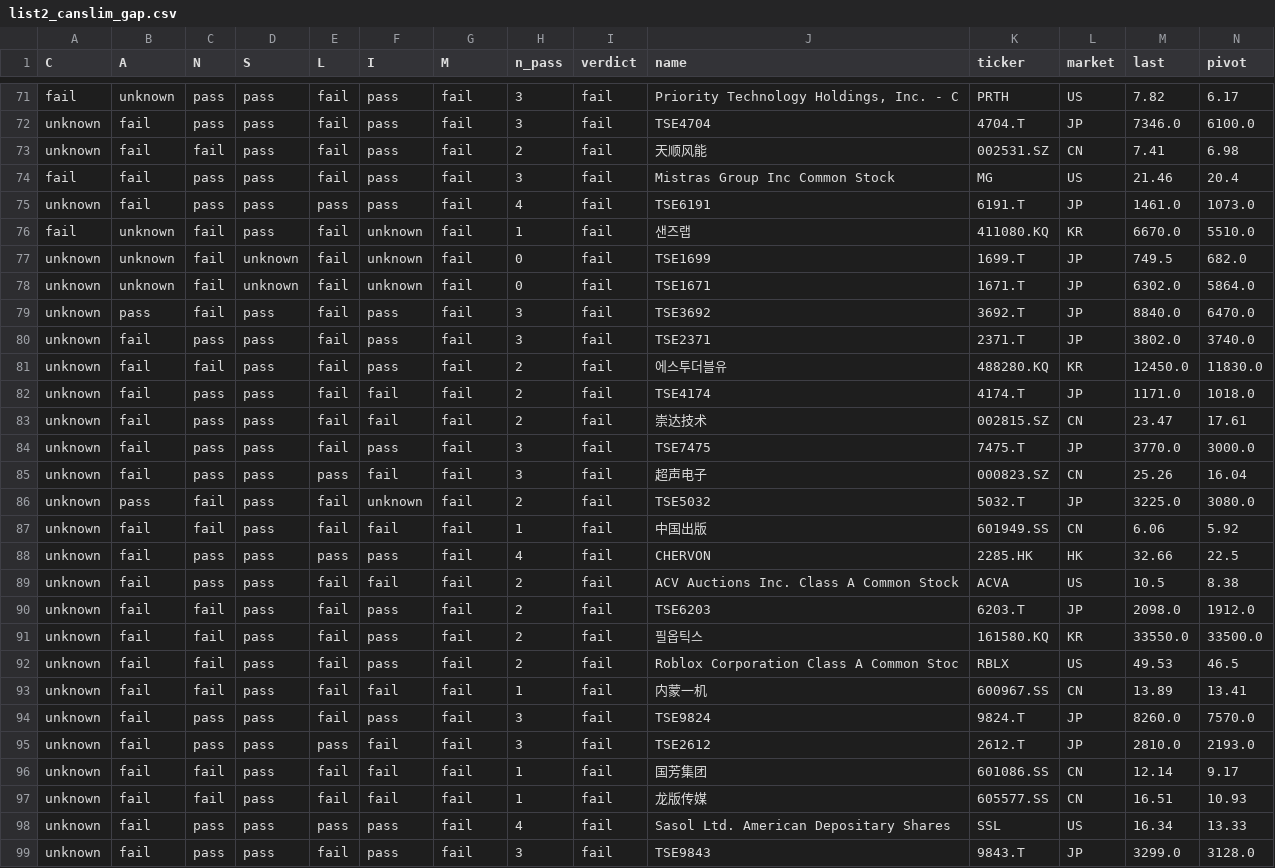
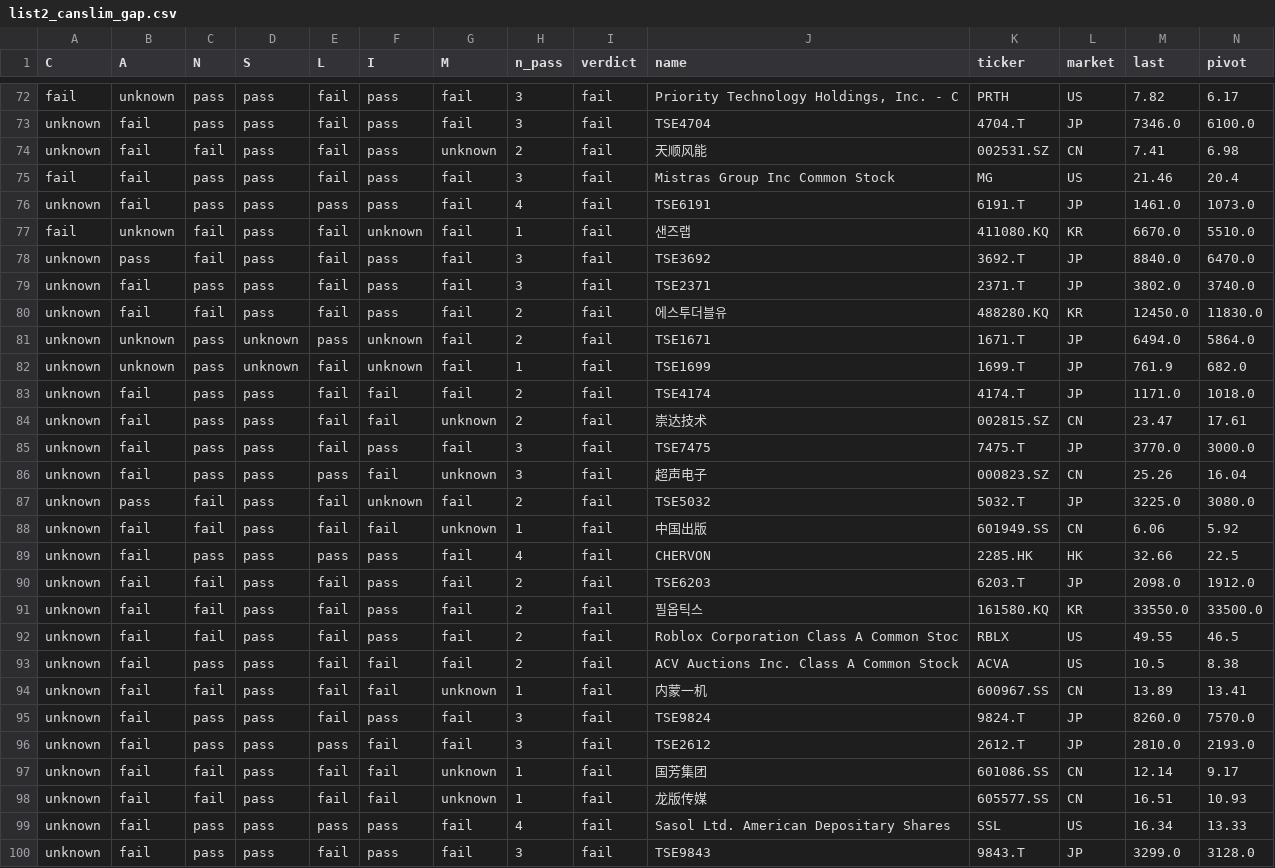
Before and after one commit to chkchp0702-spec/Gap, a CSV file: results/list2_canslim_gap.csv, drawn as a sheet; only a part is shown, gaps mark what is left out; the diff covers the shown part only.

```diff
--- a/results/list2_canslim_gap.csv
+++ b/results/list2_canslim_gap.csv
@@ -72,3 +73,3 @@ fail,unknown,pass,pass,fail,pass,fail,3,fail,"Priority Technology Holdings, Inc.
 unknown,fail,pass,pass,fail,pass,fail,3,fail,TSE4704,4704.T,JP,7346.0,6100.0
-unknown,fail,fail,pass,fail,pass,fail,2,fail,天顺风能,002531.SZ,CN,7.41,6.98
+unknown,fail,fail,pass,fail,pass,unknown,2,fail,天顺风能,002531.SZ,CN,7.41,6.98
 fail,fail,pass,pass,fail,pass,fail,3,fail,Mistras Group Inc Common Stock,MG,US,21.46,20.4
@@ -76,4 +77,2 @@ unknown,fail,pass,pass,pass,pass,fail,4,fail,TSE6191,6191.T,JP,1461.0,1073.0
 fail,unknown,fail,pass,fail,unknown,fail,1,fail,샌즈랩,411080.KQ,KR,6670.0,5510.0
-unknown,unknown,fail,unknown,fail,unknown,fail,0,fail,TSE1699,1699.T,JP,749.5,682.0
-unknown,unknown,fail,unknown,fail,unknown,fail,0,fail,TSE1671,1671.T,JP,6302.0,5864.0
 unknown,pass,fail,pass,fail,pass,fail,3,fail,TSE3692,3692.T,JP,8840.0,6470.0
@@ -81,18 +80,20 @@ unknown,fail,pass,pass,fail,pass,fail,3,fail,TSE2371,2371.T,JP,3802.0,3740.0
 unknown,fail,fail,pass,fail,pass,fail,2,fail,에스투더블유,488280.KQ,KR,12450.0,11830.0
+unknown,unknown,pass,unknown,pass,unknown,fail,2,fail,TSE1671,1671.T,JP,6494.0,5864.0
+unknown,unknown,pass,unknown,fail,unknown,fail,1,fail,TSE1699,1699.T,JP,761.9,682.0
 unknown,fail,pass,pass,fail,fail,fail,2,fail,TSE4174,4174.T,JP,1171.0,1018.0
-unknown,fail,pass,pass,fail,fail,fail,2,fail,崇达技术,002815.SZ,CN,23.47,17.61
+unknown,fail,pass,pass,fail,fail,unknown,2,fail,崇达技术,002815.SZ,CN,23.47,17.61
 unknown,fail,pass,pass,fail,pass,fail,3,fail,TSE7475,7475.T,JP,3770.0,3000.0
-unknown,fail,pass,pass,pass,fail,fail,3,fail,超声电子,000823.SZ,CN,25.26,16.04
+unknown,fail,pass,pass,pass,fail,unknown,3,fail,超声电子,000823.SZ,CN,25.26,16.04
 unknown,pass,fail,pass,fail,unknown,fail,2,fail,TSE5032,5032.T,JP,3225.0,3080.0
-unknown,fail,fail,pass,fail,fail,fail,1,fail,中国出版,601949.SS,CN,6.06,5.92
+unknown,fail,fail,pass,fail,fail,unknown,1,fail,中国出版,601949.SS,CN,6.06,5.92
 unknown,fail,pass,pass,pass,pass,fail,4,fail,CHERVON,2285.HK,HK,32.66,22.5
-unknown,fail,pass,pass,fail,fail,fail,2,fail,ACV Auctions Inc. Class A Common Stock,ACVA,US,10.5,8.38
 unknown,fail,fail,pass,fail,pass,fail,2,fail,TSE6203,6203.T,JP,2098.0,1912.0
 unknown,fail,fail,pass,fail,pass,fail,2,fail,필옵틱스,161580.KQ,KR,33550.0,33500.0
-unknown,fail,fail,pass,fail,pass,fail,2,fail,Roblox Corporation Class A Common Stoc,RBLX,US,49.53,46.5
-unknown,fail,fail,pass,fail,fail,fail,1,fail,内蒙一机,600967.SS,CN,13.89,13.41
+unknown,fail,fail,pass,fail,pass,fail,2,fail,Roblox Corporation Class A Common Stoc,RBLX,US,49.55,46.5
+unknown,fail,pass,pass,fail,fail,fail,2,fail,ACV Auctions Inc. Class A Common Stock,ACVA,US,10.5,8.38
+unknown,fail,fail,pass,fail,fail,unknown,1,fail,内蒙一机,600967.SS,CN,13.89,13.41
 unknown,fail,pass,pass,fail,pass,fail,3,fail,TSE9824,9824.T,JP,8260.0,7570.0
 unknown,fail,pass,pass,pass,fail,fail,3,fail,TSE2612,2612.T,JP,2810.0,2193.0
-unknown,fail,fail,pass,fail,fail,fail,1,fail,国芳集团,601086.SS,CN,12.14,9.17
-unknown,fail,fail,pass,fail,fail,fail,1,fail,龙版传媒,605577.SS,CN,16.51,10.93
+unknown,fail,fail,pass,fail,fail,unknown,1,fail,国芳集团,601086.SS,CN,12.14,9.17
+unknown,fail,fail,pass,fail,fail,unknown,1,fail,龙版传媒,605577.SS,CN,16.51,10.93
 unknown,fail,pass,pass,pass,pass,fail,4,fail,Sasol Ltd. American Depositary Shares,SSL,US,16.34,13.33
```
Also changed, not shown: 1 added row, 1 removed row and 28 edited cells elsewhere in this file, results/list0_gap_fresh.csv, results/list1_gap.csv, 9 other files.
